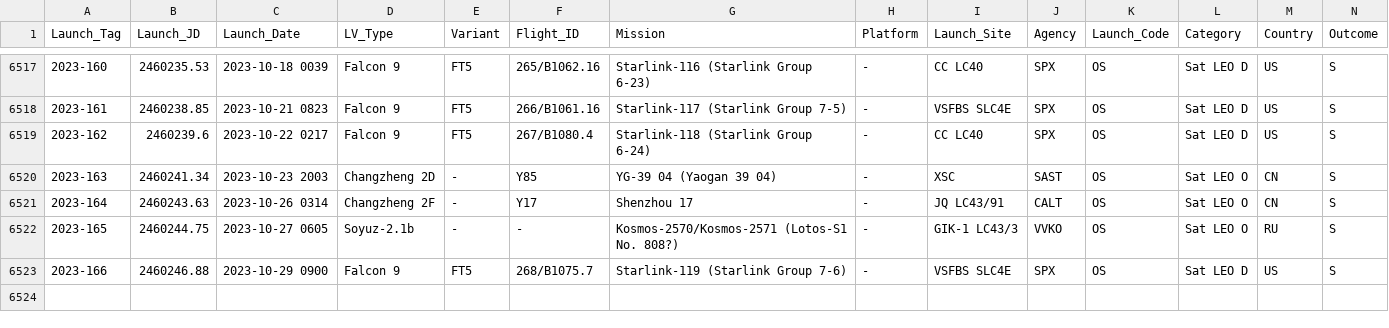
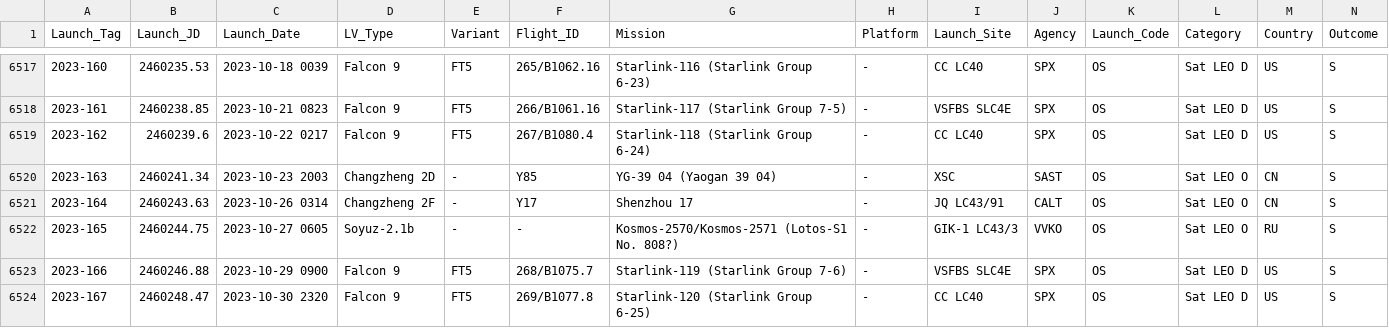
Before and after one commit to ctanas/parsec-elisp, a CSV file: content-org/data.csv, drawn as a sheet; only a part is shown, gaps mark what is left out; the diff names each change by its address in the sheet, - before the commit and + after, or states it on an @@ line.

```diff
--- a/content-org/data.csv
+++ b/content-org/data.csv
+row 6524: 2023-167 | 2460248.47 | 2023-10-30 2320 | Falcon 9 | FT5 | 269/B1077.8 | Starlink-120 (Starlink Group 6-25) | - | CC LC40 | SPX | OS | Sat LEO D | US | S
```
Also changed, not shown: 4 other files.
